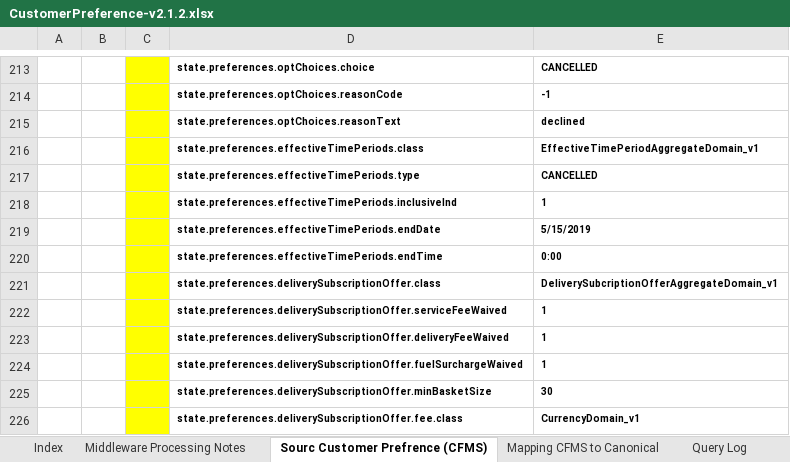
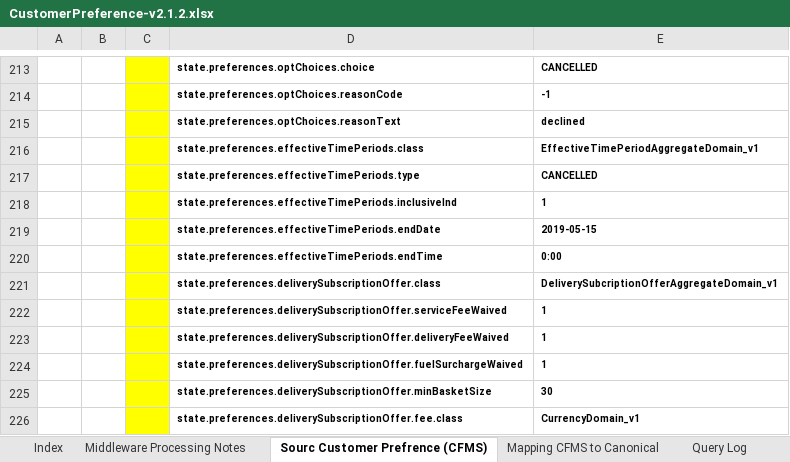
Before and after one commit to soyastudio/Workshop, an Excel workbook: Repository/BusinessObjects/CustomerPreferences/requirement/CustomerPreference-v2.1.2.xlsx, sheet Sourc Customer Prefrence (CFMS), drawn as a sheet; only a part is shown, gaps mark what is left out; values as stored, in another font and other column widths than the file's, no borders; the diff covers the shown part only; the diff names each change by its address in the sheet, - before the commit and + after, or states it on an @@ line.

```diff
--- a/Repository/BusinessObjects/CustomerPreferences/requirement/CustomerPreference-v2.1.2.xlsx (sheet Sourc Customer Prefrence (CFMS))
+++ b/Repository/BusinessObjects/CustomerPreferences/requirement/CustomerPreference-v2.1.2.xlsx (sheet Sourc Customer Prefrence (CFMS))
-E219: 5/15/2019
+E219: 2019-05-15
```
Also changed, not shown: 8 edited cells elsewhere in this sheet, sheet Mapping CFMS to Canonical, charts or pictures, 37 other files.
